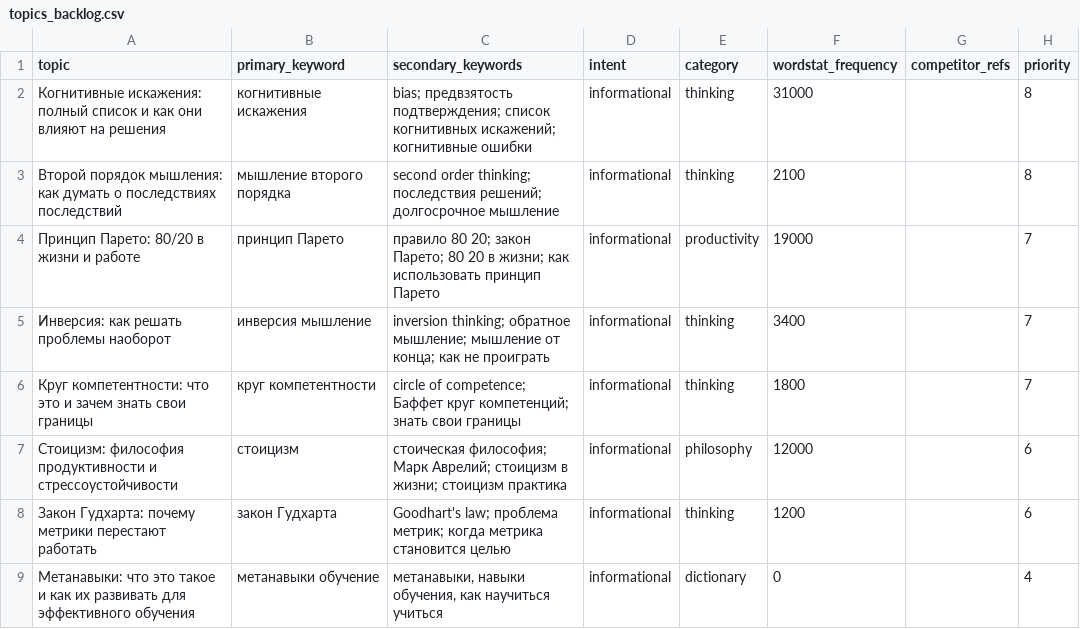
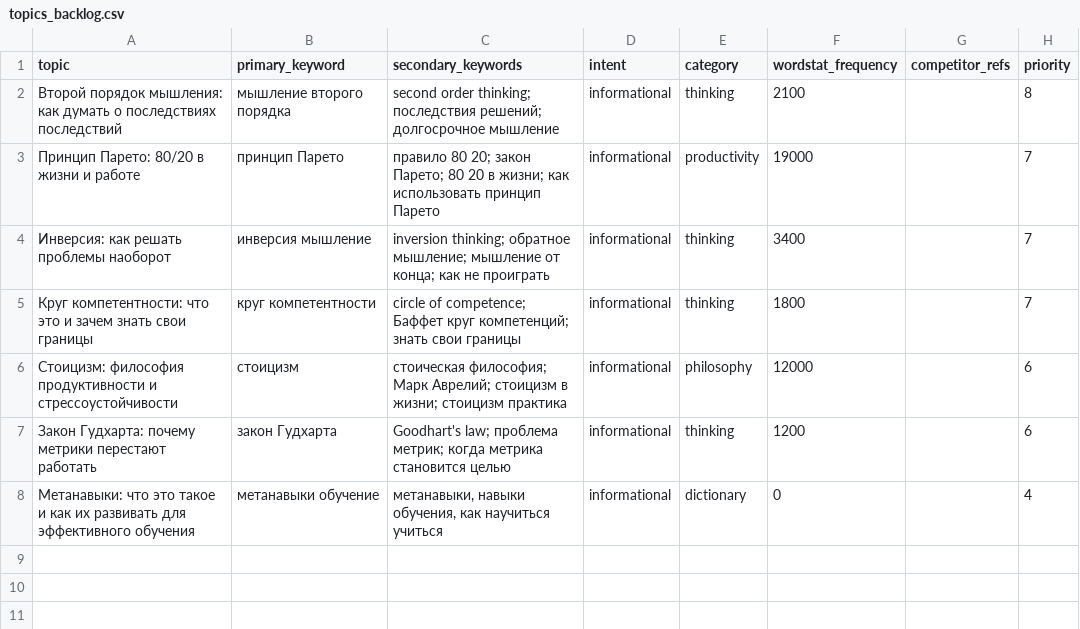
Before and after one commit to zyulinspace-stack/distill-seo, a CSV file: content-factory/data/topics_backlog.csv, drawn as a sheet.

Commit message:
content-factory: update topics csv 2026-06-23

```diff
--- a/content-factory/data/topics_backlog.csv
+++ b/content-factory/data/topics_backlog.csv
@@ -1,3 +1,2 @@
 topic,primary_keyword,secondary_keywords,intent,category,wordstat_frequency,competitor_refs,priority
-Когнитивные искажения: полный список и как они влияют на решения,когнитивные искажения,bias; предвзятость подтверждения; список когнитивных искажений; когнитивные ошибки,informational,thinking,31000,,8
 Второй порядок мышления: как думать о последствиях последствий,мышление второго порядка,second order thinking; последствия решений; долгосрочное мышление,informational,thinking,2100,,8
```
Also changed, not shown: content-factory/data/topics_used.csv.
